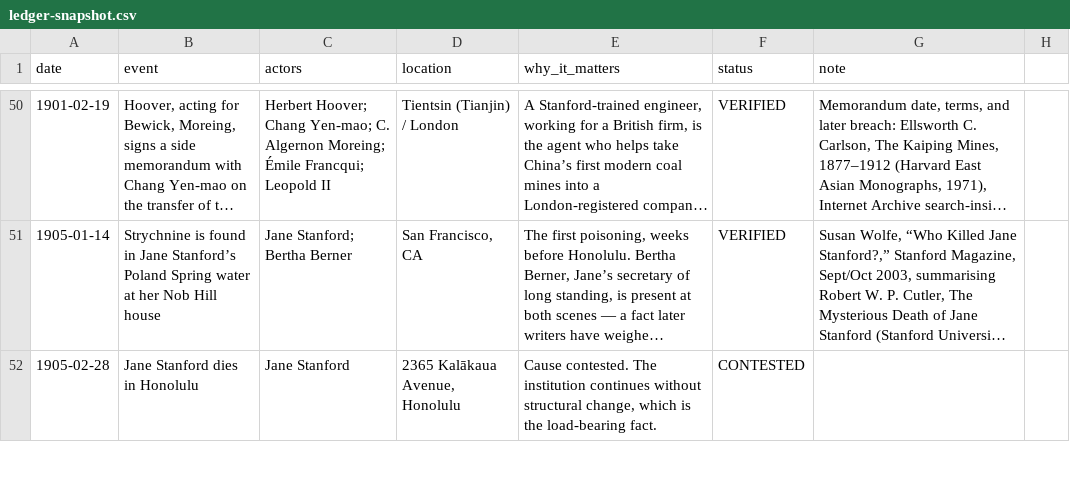
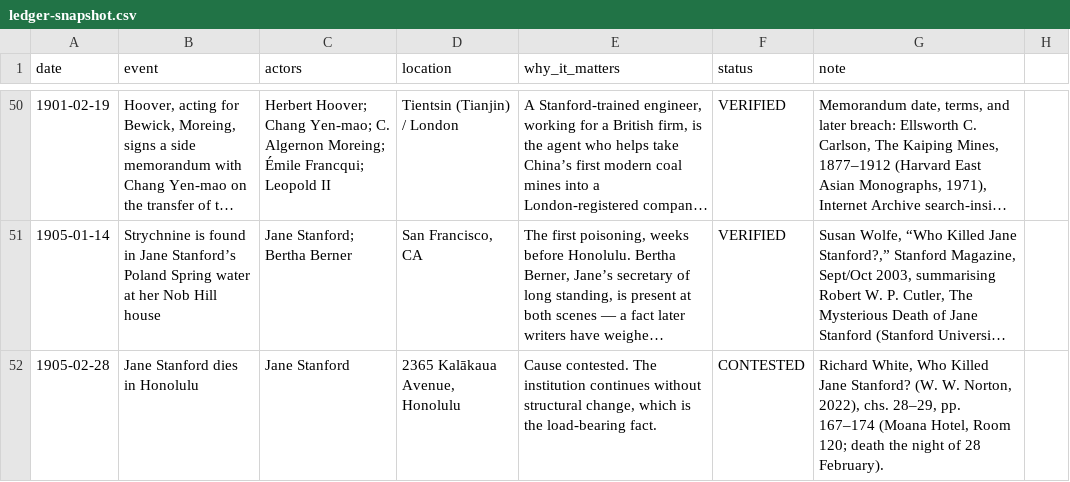
Before and after one commit to Artometrics/cardinal, a CSV file: apps/web-of-people/data/ledger-snapshot.csv, drawn as a sheet; only a part is shown, gaps mark what is left out; long unchanged cells end in …; the diff covers the shown part only; the diff names each change by its address in the sheet, - before the commit and + after, or states it on an @@ line.

```diff
--- a/apps/web-of-people/data/ledger-snapshot.csv
+++ b/apps/web-of-people/data/ledger-snapshot.csv
-G52 (note): (empty)
+G52 (note): Richard White, Who Killed Jane Stanford? (W. W. Norton, 2022), chs. 28–29, pp. 167–174 (Moana Hotel, Room 120; death the night of 28 February).
```
Also changed, not shown: 6 edited cells elsewhere in this file, books/cardinal/_project/event-ledger.csv, site/data/web-of-people/ledger-snapshot.csv, 11 other files.
